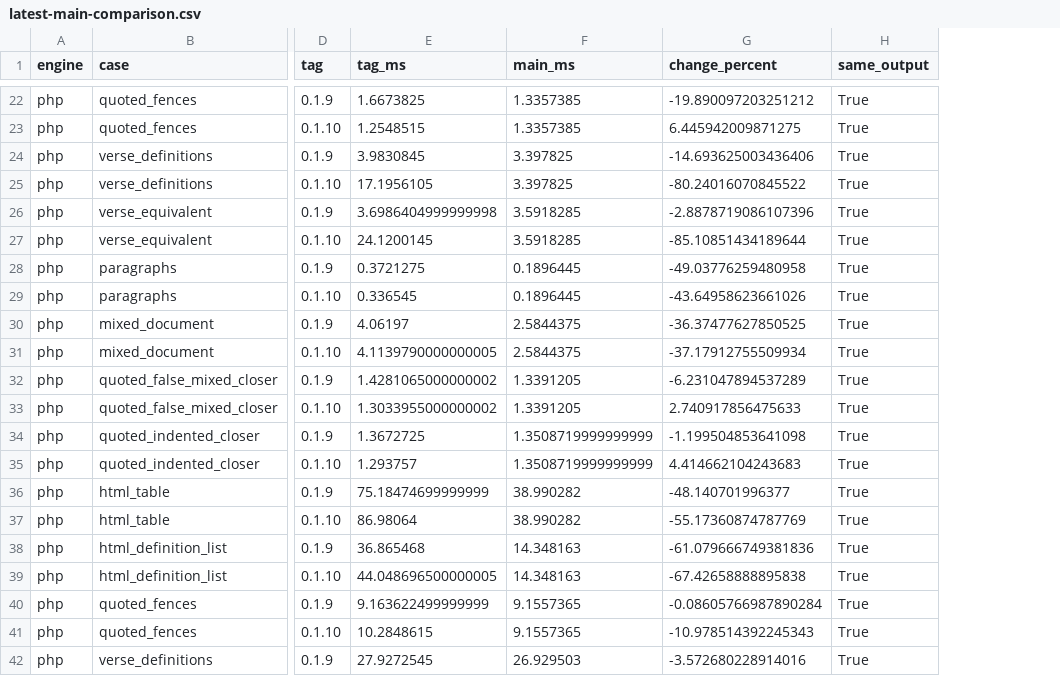
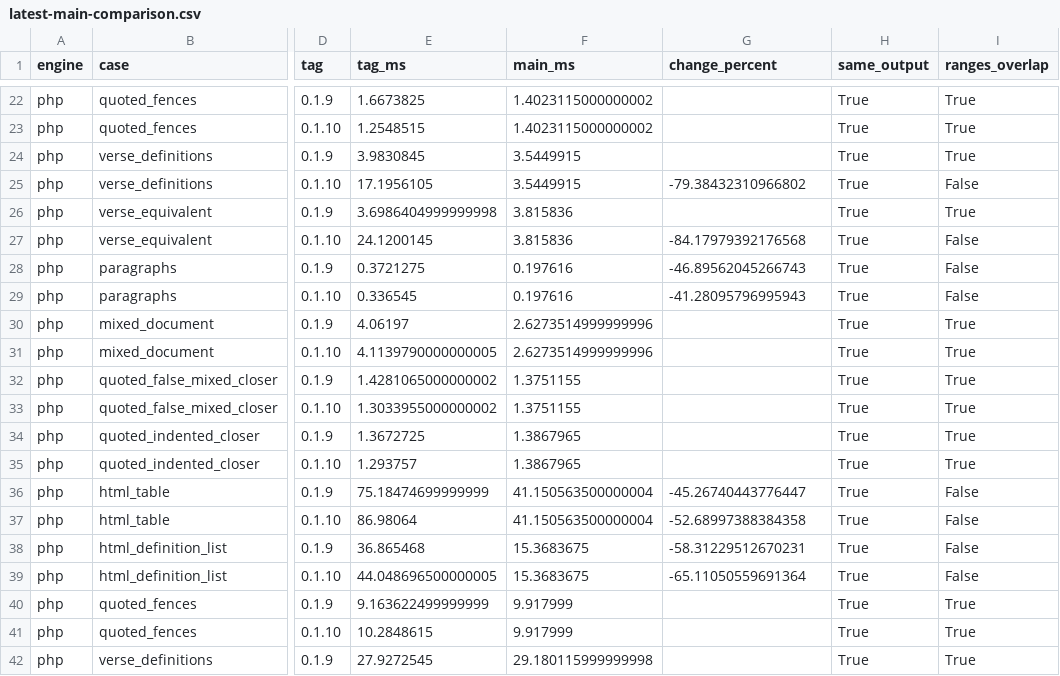
Before and after one commit to markup-carve/carve-bench, a CSV file: reports/latest-main-comparison.csv, drawn as a sheet; only a part is shown, gaps mark what is left out; the diff covers the shown part only; the diff names each change by its address in the sheet, - before the commit and + after, or states it on an @@ line.

```diff
--- a/reports/latest-main-comparison.csv
+++ b/reports/latest-main-comparison.csv
+column I (ranges_overlap), rows 22-42: True | True | True | False | True | False | False | False | True | True | True | True | True | True | False | False | False | False | True | True | True
-F22:F23 (main_ms): 1.3357385
+F22:F23 (main_ms): 1.4023115000000002
-G22 (change_percent): -19.890097203251212
+G22 (change_percent): (empty)
-G23 (change_percent): 6.445942009871275
+G23 (change_percent): (empty)
-F24:F25 (main_ms): 3.397825
+F24:F25 (main_ms): 3.5449915
-G24 (change_percent): -14.693625003436406
+G24 (change_percent): (empty)
-G25 (change_percent): -80.24016070845522
+G25 (change_percent): -79.38432310966802
-F26:F27 (main_ms): 3.5918285
+F26:F27 (main_ms): 3.815836
-G26 (change_percent): -2.8878719086107396
+G26 (change_percent): (empty)
-G27 (change_percent): -85.10851434189644
+G27 (change_percent): -84.17979392176568
-F28:F29 (main_ms): 0.1896445
+F28:F29 (main_ms): 0.197616
-G28 (change_percent): -49.03776259480958
+G28 (change_percent): -46.89562045266743
-G29 (change_percent): -43.64958623661026
+G29 (change_percent): -41.28095796995943
-F30:F31 (main_ms): 2.5844375
+F30:F31 (main_ms): 2.6273514999999996
-G30 (change_percent): -36.37477627850525
+G30 (change_percent): (empty)
-G31 (change_percent): -37.17912755509934
+G31 (change_percent): (empty)
-F32:F33 (main_ms): 1.3391205
+F32:F33 (main_ms): 1.3751155
-G32 (change_percent): -6.231047894537289
+G32 (change_percent): (empty)
-G33 (change_percent): 2.740917856475633
+G33 (change_percent): (empty)
-F34:F35 (main_ms): 1.3508719999999999
+F34:F35 (main_ms): 1.3867965
-G34 (change_percent): -1.199504853641098
+G34 (change_percent): (empty)
-G35 (change_percent): 4.414662104243683
+G35 (change_percent): (empty)
-F36:F37 (main_ms): 38.990282
+F36:F37 (main_ms): 41.150563500000004
-G36 (change_percent): -48.140701996377
+G36 (change_percent): -45.26740443776447
-G37 (change_percent): -55.17360874787769
+G37 (change_percent): -52.68997388384358
-F38:F39 (main_ms): 14.348163
+F38:F39 (main_ms): 15.3683675
-G38 (change_percent): -61.079666749381836
+G38 (change_percent): -58.31229512670231
-G39 (change_percent): -67.42658888895838
+G39 (change_percent): -65.11050559691364
-F40:F41 (main_ms): 9.1557365
+F40:F41 (main_ms): 9.917999
-G40 (change_percent): -0.08605766987890284
+G40 (change_percent): (empty)
-G41 (change_percent): -10.978514392245343
+G41 (change_percent): (empty)
-F42 (main_ms): 26.929503
+F42 (main_ms): 29.180115999999998
-G42 (change_percent): -3.572680228914016
+G42 (change_percent): (empty)
```
Also changed, not shown: 106 edited cells elsewhere in this file, reports/engine-history.csv, 32 other files.
